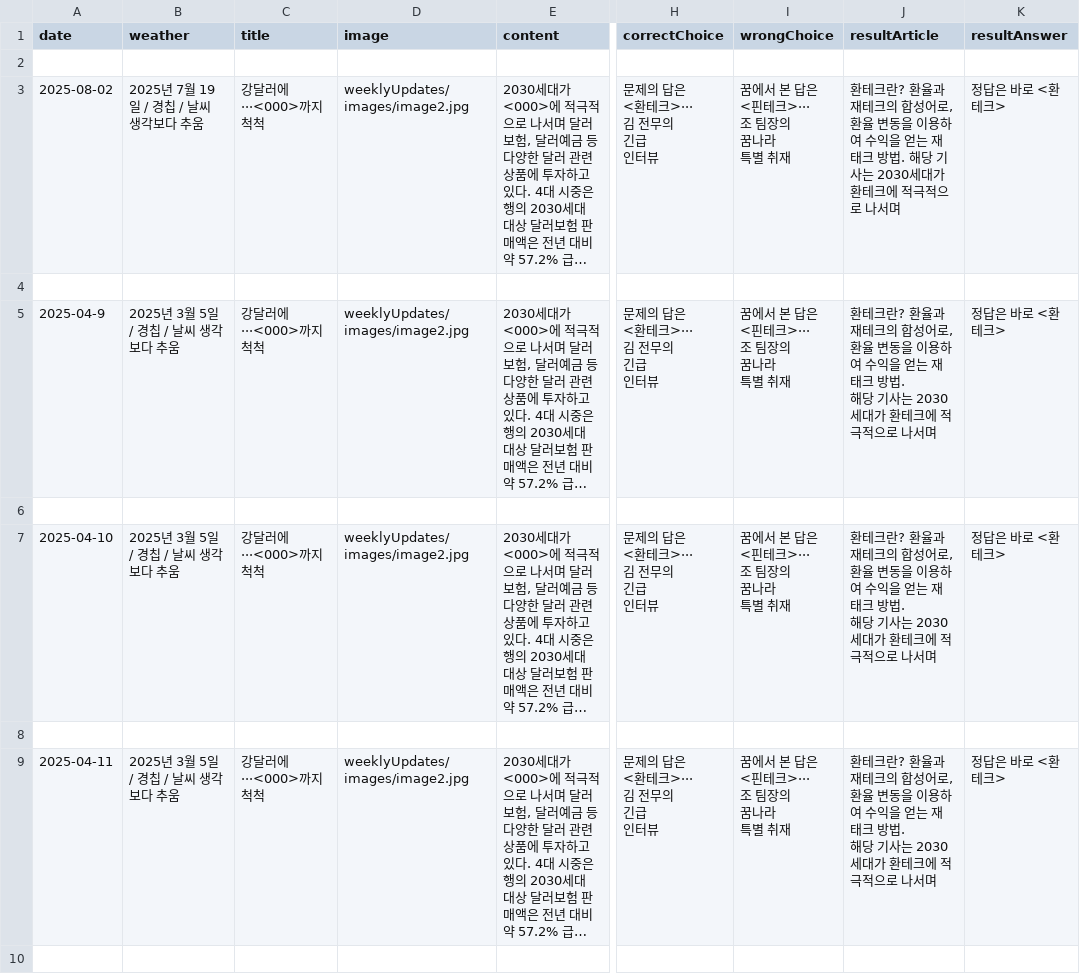
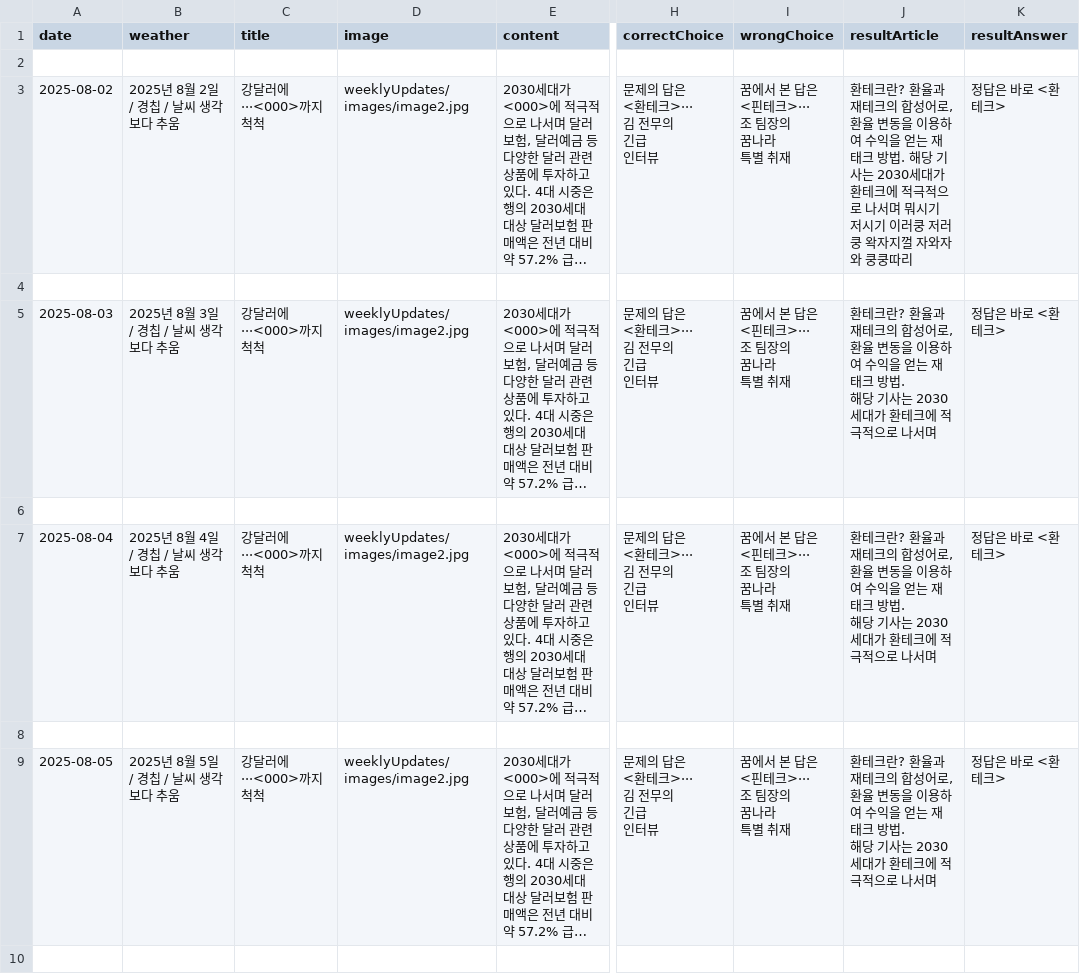
Before and after one commit to dwiroilbo/dwiroilbo.github.io, a CSV file: weeklyUpdates/articles.csv, drawn as a sheet; only a part is shown, gaps mark what is left out; long unchanged cells end in …; the diff covers the shown part only; the diff names each change by its address in the sheet, - before the commit and + after, or states it on an @@ line.

```diff
--- a/weeklyUpdates/articles.csv
+++ b/weeklyUpdates/articles.csv
-B3 (weather): 2025년 7월 19일 / 경칩 / 날씨 생각보다 추움
+B3 (weather): 2025년 8월 2일 / 경칩 / 날씨 생각보다 추움
-J3 (resultArticle): …나서며
+J3 (resultArticle): …나서며 뭐시기 저시기 이러쿵 저러쿵 왁자지껄 자와자와 쿵쿵따리
-A5 (date): 2025-04-9
+A5 (date): 2025-08-03
-B5 (weather): 2025년 3월 5일 / 경칩 / 날씨 생각보다 추움
+B5 (weather): 2025년 8월 3일 / 경칩 / 날씨 생각보다 추움
-A7 (date): 2025-04-10
+A7 (date): 2025-08-04
-B7 (weather): 2025년 3월 5일 / 경칩 / 날씨 생각보다 추움
+B7 (weather): 2025년 8월 4일 / 경칩 / 날씨 생각보다 추움
-A9 (date): 2025-04-11
+A9 (date): 2025-08-05
-B9 (weather): 2025년 3월 5일 / 경칩 / 날씨 생각보다 추움
+B9 (weather): 2025년 8월 5일 / 경칩 / 날씨 생각보다 추움
```
Also changed, not shown: 6 edited cells elsewhere in this file, 3 other files.
